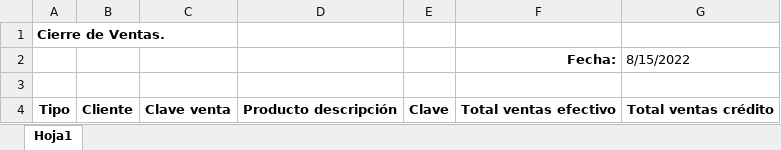
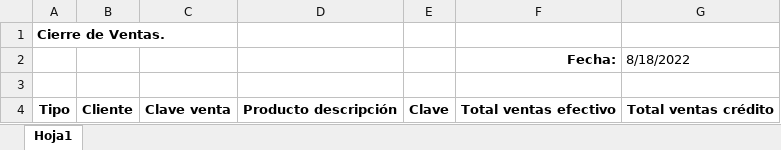
Before and after one commit to daniel012/report_sa_services, an Excel workbook: reportes/base/ocierreVenta.xlsx, sheet Hoja1, drawn as a sheet; values as stored, in another font and other column widths than the file's, no borders; the diff names each change by its address in the sheet, - before the commit and + after, or states it on an @@ line.

Commit message:
Reporte de cierre de venta

```diff
--- a/reportes/base/ocierreVenta.xlsx (sheet Hoja1)
+++ b/reportes/base/ocierreVenta.xlsx (sheet Hoja1)
-G2: 8/15/2022
+G2: 8/18/2022
```
Also changed, not shown: 3 other files.
